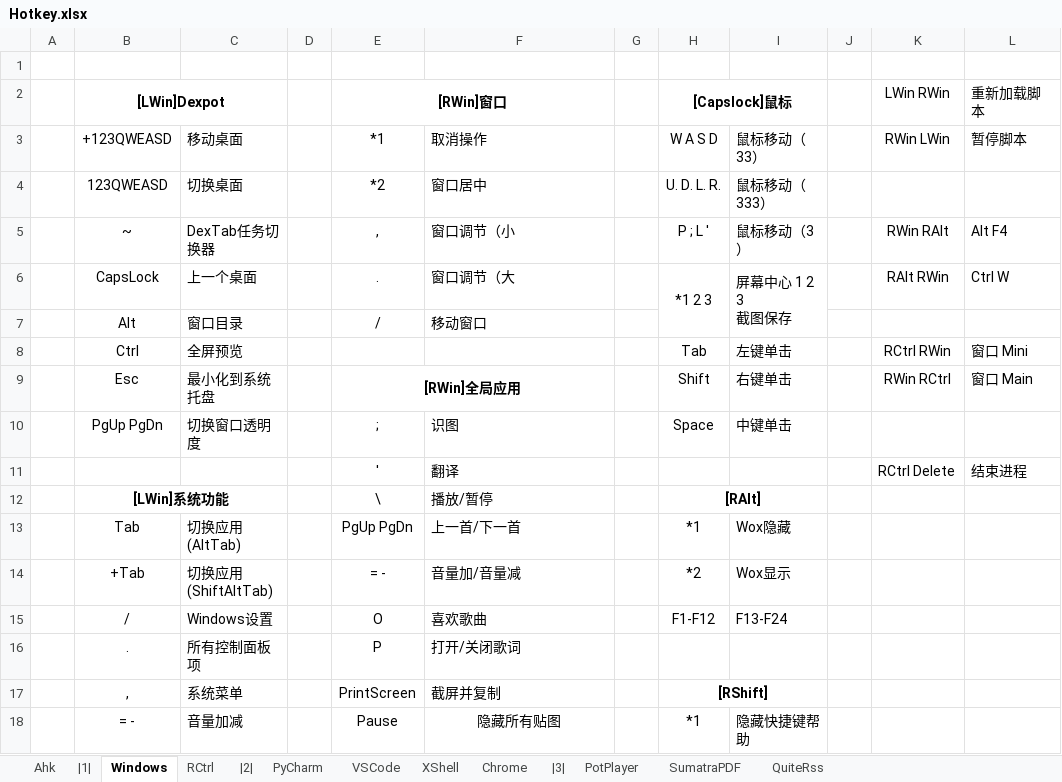
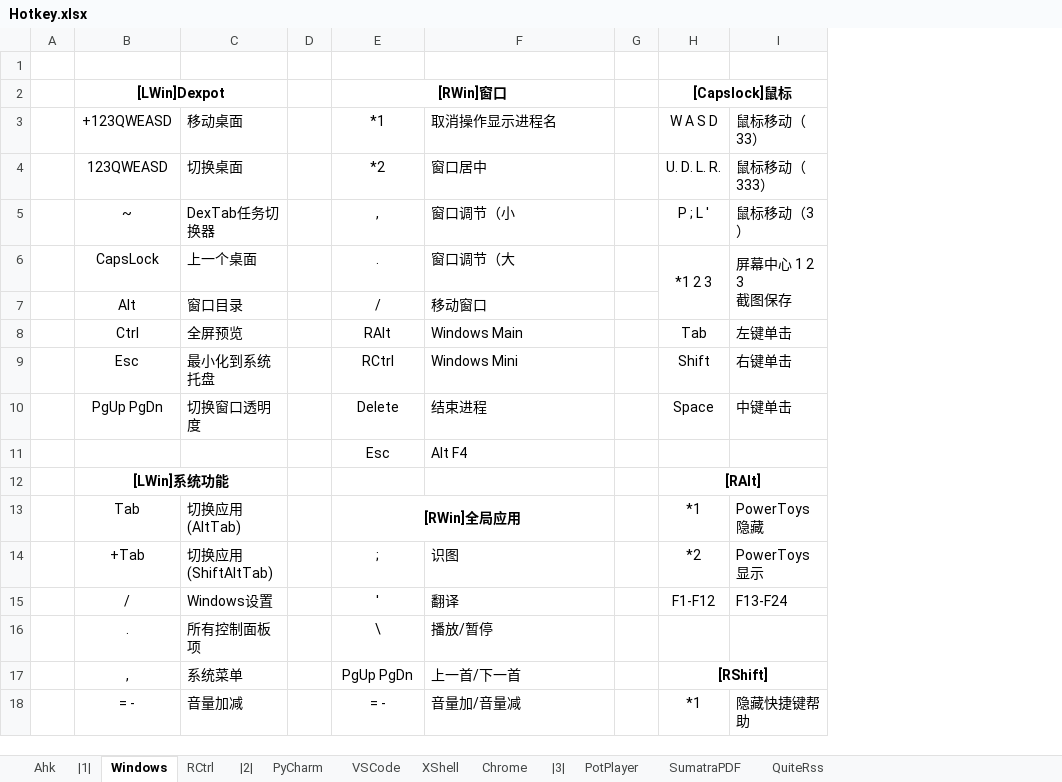
Before and after one commit to By2048/Ahk, an Excel workbook: Doc/Hotkey.xlsx, sheet Windows, drawn as a sheet; only a part is shown; values as stored, in another font and other column widths than the file's, no borders; removed rows and columns are numbered as before the commit, all else as after; the diff covers the shown part only; the diff names each change by its address in the sheet, - before the commit and + after, or states it on an @@ line.

```diff
--- a/Doc/Hotkey.xlsx (sheet Windows)
+++ b/Doc/Hotkey.xlsx (sheet Windows)
-column J, empty
-column K (RWin LWin), row 2: LWin RWin; rows 5-9: RWin RAlt | RAlt RWin |  | RCtrl RWin | RWin RCtrl
-column L (暂停脚本), row 2: 重新加载脚本; rows 5-9: Alt F4 | Ctrl W |  | 窗口 Mini | 窗口 Main
-F3: 取消操作
+F3: 取消操作显示进程名
-E8 (*1): (empty)
+E8 (*1): RAlt
-F8 (取消操作显示进程名): (empty)
+F8 (取消操作显示进程名): Windows Main
-E9 (*1): [RWin]全局应用
+E9 (*1): RCtrl
-E9 bold: on
+E9 bold: off
-E9:F9 merged
-F9 (取消操作显示进程名): (empty)
+F9 (取消操作显示进程名): Windows Mini
-E10 (*1): ;
+E10 (*1): Delete
-F10 (取消操作显示进程名): 识图
+F10 (取消操作显示进程名): 结束进程
-row 11:  |  |  |  | ' | 翻译 |  |  |  |  | RCtrl Delete | 结束进程
+row 11:  |  |  |  | Esc | Alt F4
-E12 (*1): \
+E12 (*1): (empty)
-F12 (取消操作显示进程名): 播放/暂停
+F12 (取消操作显示进程名): (empty)
-E13 (*1): PgUp PgDn
+E13 (*1): [RWin]全局应用
-E13 bold: off
+E13 bold: on
+E13:F13 merged
-F13 (取消操作显示进程名): 上一首/下一首
+F13 (取消操作显示进程名): (empty)
-I13 (鼠标移动（33）): Wox隐藏
+I13 (鼠标移动（33）): PowerToys隐藏
-E14 (*1): = -
+E14 (*1): ;
-F14 (取消操作显示进程名): 音量加/音量减
+F14 (取消操作显示进程名): 识图
-I14 (鼠标移动（33）): Wox显示
+I14 (鼠标移动（33）): PowerToys显示
-E15 (*1): O
+E15 (*1): '
-F15 (取消操作显示进程名): 喜欢歌曲
+F15 (取消操作显示进程名): 翻译
-E16 (*1): P
+E16 (*1): \
-F16 (取消操作显示进程名): 打开/关闭歌词
+F16 (取消操作显示进程名): 播放/暂停
-E17 (*1): PrintScreen
+E17 (*1): PgUp PgDn
-F17 (取消操作显示进程名): 截屏并复制
+F17 (取消操作显示进程名): 上一首/下一首
-E18 (*1): Pause
+E18 (*1): = -
-F18 (取消操作显示进程名): 隐藏所有贴图
+F18 (取消操作显示进程名): 音量加/音量减
-F18 alignment: center
+F18 alignment: left
```
Also changed, not shown: 12 edited cells elsewhere in this sheet, sheet RCtrl, sheet VSCode, charts or pictures, 5 other files.
